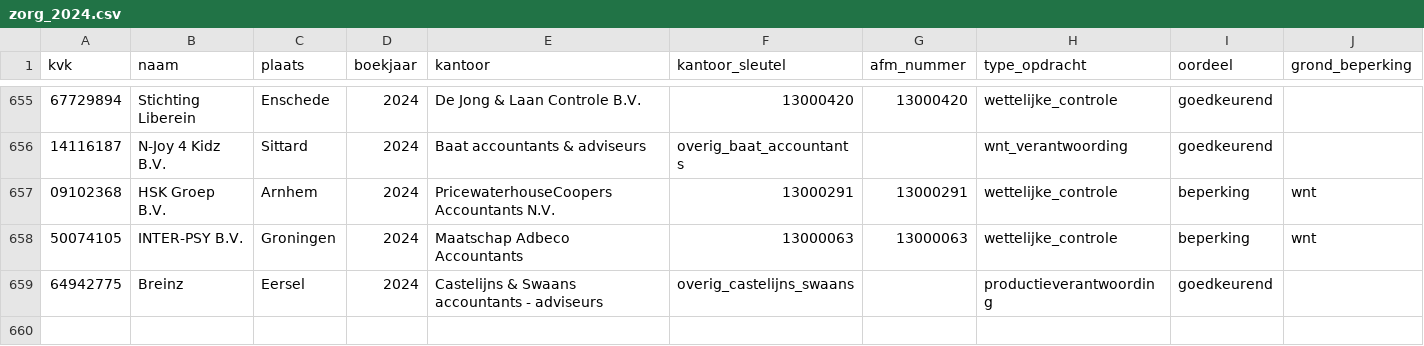
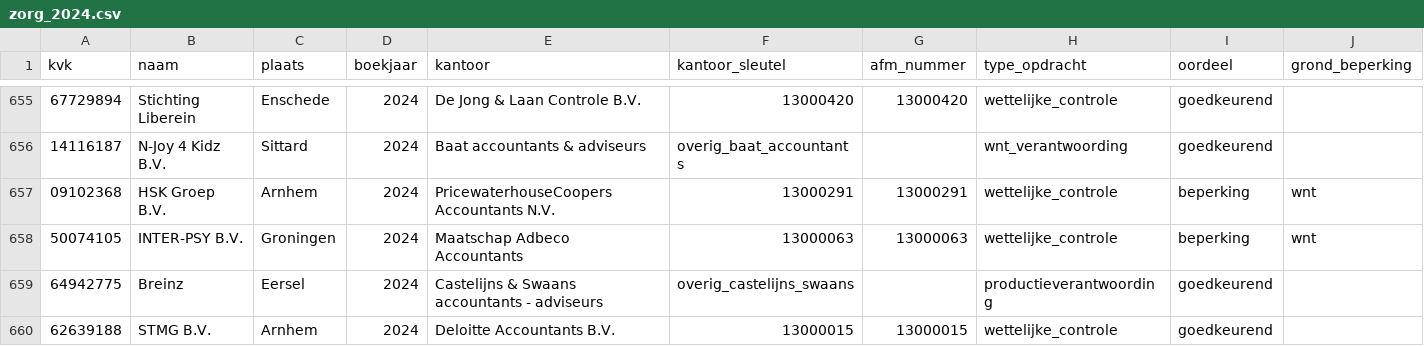
Before and after one commit to boazbuilds/Whosigns, a CSV file: pipeline/oogst/zorg_2024.csv, drawn as a sheet; only a part is shown, gaps mark what is left out; rows hold the shown columns only; the diff names each change by its address in the sheet, - before the commit and + after, or states it on an @@ line.

```diff
--- a/pipeline/oogst/zorg_2024.csv
+++ b/pipeline/oogst/zorg_2024.csv
+row 660: 62639188 | STMG B.V. | Arnhem | 2024 | Deloitte Accountants B.V. | 13000015 | 13000015 | wettelijke_controle | goedkeurend
```
Also changed, not shown: 1 other file.
